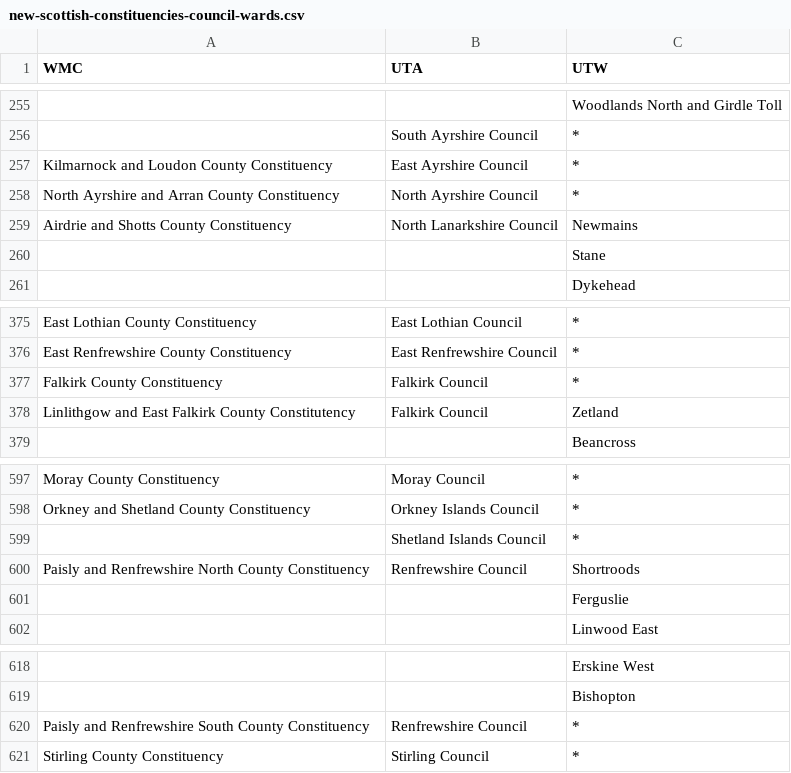
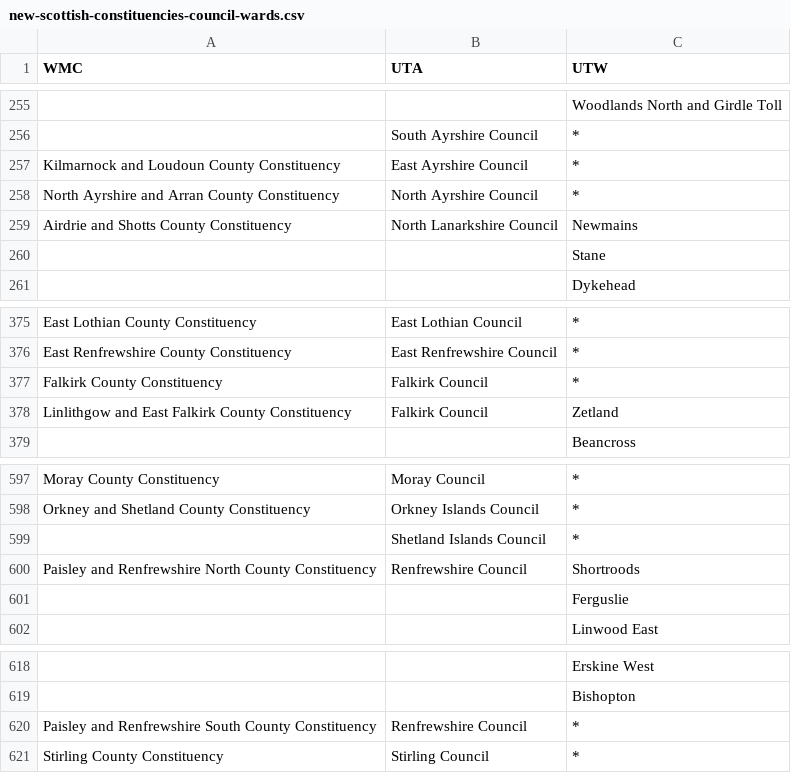
Before and after one commit to mysociety/internal-services, a CSV file: mapit-dadem-loading/new-scottish-constituencies-council-wards.csv, drawn as a sheet; only a part is shown, gaps mark what is left out.

Commit message:
CSV to dadem representatives_edit sync code now works. Spelling mistakes in Scottish constituencies.

```diff
--- a/mapit-dadem-loading/new-scottish-constituencies-council-wards.csv
+++ b/mapit-dadem-loading/new-scottish-constituencies-council-wards.csv
@@ -256,3 +256,3 @@ WMC,UTA,UTW
 ,"South Ayrshire Council",*
-"Kilmarnock and Loudon County Constituency","East Ayrshire Council",*
+"Kilmarnock and Loudoun County Constituency","East Ayrshire Council",*
 "North Ayrshire and Arran County Constituency","North Ayrshire Council",*
@@ -377,3 +377,3 @@ WMC,UTA,UTW
 "Falkirk County Constituency","Falkirk Council",*
-"Linlithgow and East Falkirk County Constitutency","Falkirk Council",Zetland
+"Linlithgow and East Falkirk County Constituency","Falkirk Council",Zetland
 ,,Beancross
@@ -599,3 +599,3 @@ WMC,UTA,UTW
 ,"Shetland Islands Council",*
-"Paisly and Renfrewshire North County Constituency","Renfrewshire Council",Shortroods
+"Paisley and Renfrewshire North County Constituency","Renfrewshire Council",Shortroods
 ,,Ferguslie
@@ -619,3 +619,3 @@ WMC,UTA,UTW
 ,,Bishopton
-"Paisly and Renfrewshire South County Constituency","Renfrewshire Council",*
+"Paisley and Renfrewshire South County Constituency","Renfrewshire Council",*
 "Stirling County Constituency","Stirling Council",*
```
Also changed, not shown: 4 other files.
